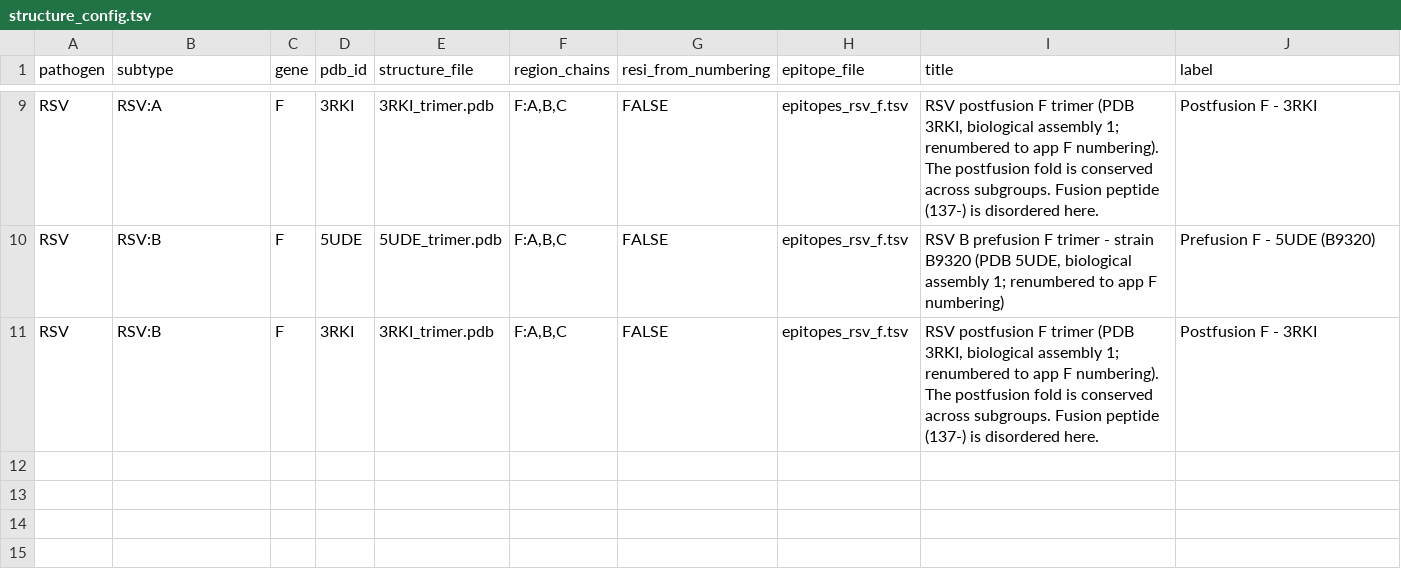
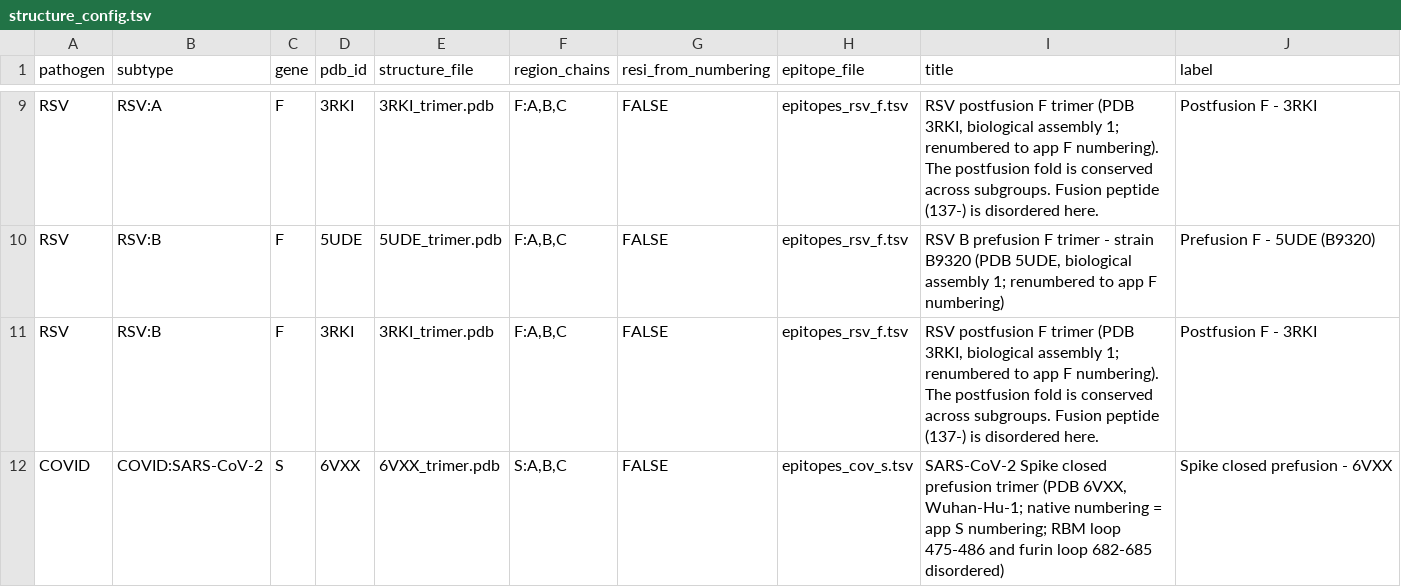
Before and after one commit to LeiLi-Uchicago/RVEAtlas, a TSV file: www/structures/structure_config.tsv, drawn as a sheet; only a part is shown, gaps mark what is left out; the diff names each change by its address in the sheet, - before the commit and + after, or states it on an @@ line.

Commit message:
covid Spike protein

```diff
--- a/www/structures/structure_config.tsv
+++ b/www/structures/structure_config.tsv
+row 12: COVID | COVID:SARS-CoV-2 | S | 6VXX | 6VXX_trimer.pdb | S:A,B,C | FALSE | epitopes_cov_s.tsv | SARS-CoV-2 Spike closed prefusion trimer (PDB 6VXX, Wuhan-Hu-1; native numbering = app S numbering; RBM loop 475-486 and furin loop 682-685 disordered) | Spike closed prefusion - 6VXX
```
Also changed, not shown: 5 other files.
